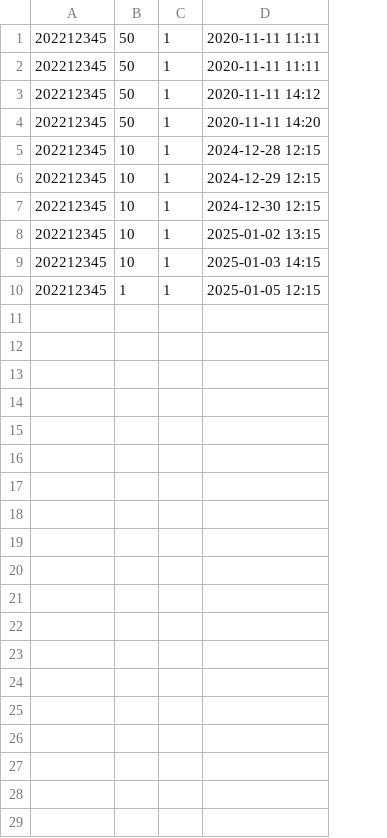
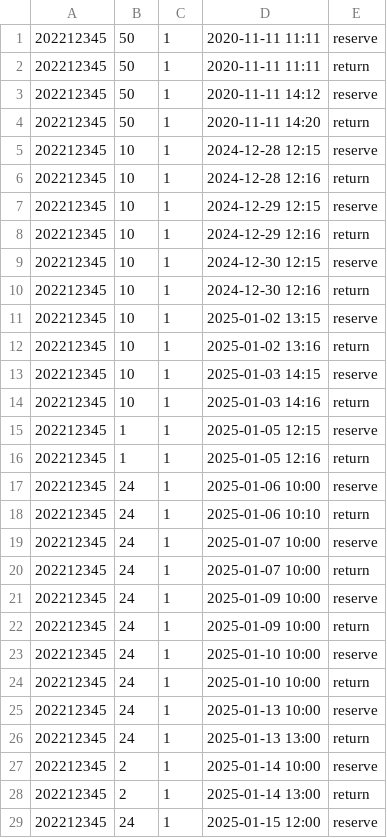
Before and after one commit to ikseong00/-2-B-3, a CSV file: library_seat_assignment_log.csv, drawn as a sheet; only a part is shown; addresses are those after the commit; the diff covers the shown part only; the diff names each change by its address in the sheet, - before the commit and + after, or states it on an @@ line.

```diff
--- a/library_seat_assignment_log.csv
+++ b/library_seat_assignment_log.csv
+column E, rows 1-5: reserve | return | reserve | return | reserve; row 7: reserve; row 9: reserve; row 11: reserve; row 13: reserve; row 15: reserve
+row 6: 202212345 | 10 | 1 | 2024-12-28 12:16 | return
+row 8: 202212345 | 10 | 1 | 2024-12-29 12:16 | return
+row 10: 202212345 | 10 | 1 | 2024-12-30 12:16 | return
+row 12: 202212345 | 10 | 1 | 2025-01-02 13:16 | return
+row 14: 202212345 | 10 | 1 | 2025-01-03 14:16 | return
+row 16: 202212345 | 1 | 1 | 2025-01-05 12:16 | return
+row 17: 202212345 | 24 | 1 | 2025-01-06 10:00 | reserve
+row 18: 202212345 | 24 | 1 | 2025-01-06 10:10 | return
+row 19: 202212345 | 24 | 1 | 2025-01-07 10:00 | reserve
+row 20: 202212345 | 24 | 1 | 2025-01-07 10:00 | return
+row 21: 202212345 | 24 | 1 | 2025-01-09 10:00 | reserve
+row 22: 202212345 | 24 | 1 | 2025-01-09 10:00 | return
+row 23: 202212345 | 24 | 1 | 2025-01-10 10:00 | reserve
+row 24: 202212345 | 24 | 1 | 2025-01-10 10:00 | return
+row 25: 202212345 | 24 | 1 | 2025-01-13 10:00 | reserve
+row 26: 202212345 | 24 | 1 | 2025-01-13 13:00 | return
+row 27: 202212345 | 2 | 1 | 2025-01-14 10:00 | reserve
+row 28: 202212345 | 2 | 1 | 2025-01-14 13:00 | return
+row 29: 202212345 | 24 | 1 | 2025-01-15 12:00 | reserve
```
Also changed, not shown: 5 added rows elsewhere in this file, library_input_time_data.csv, library_seat_data.csv, 1 other file.
